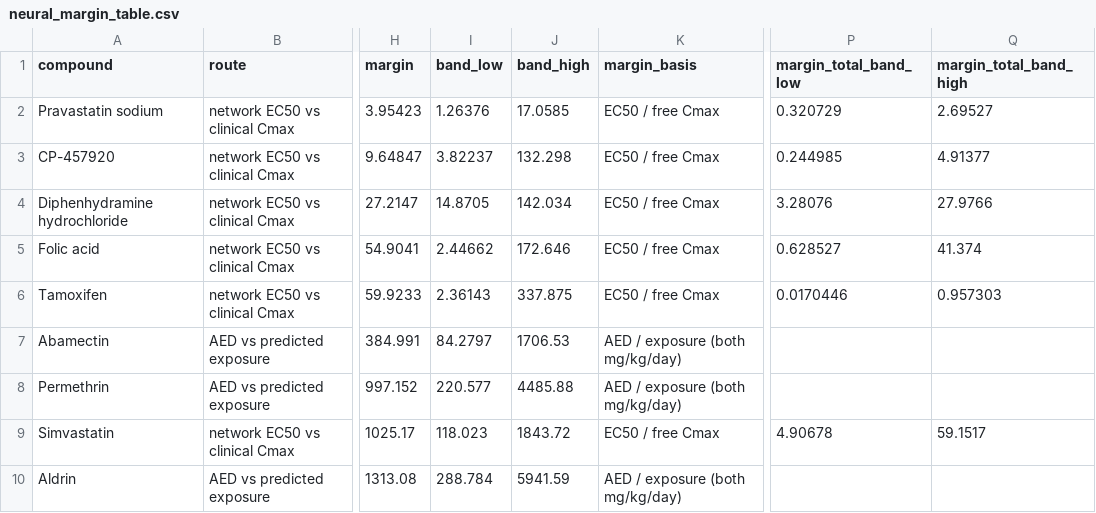
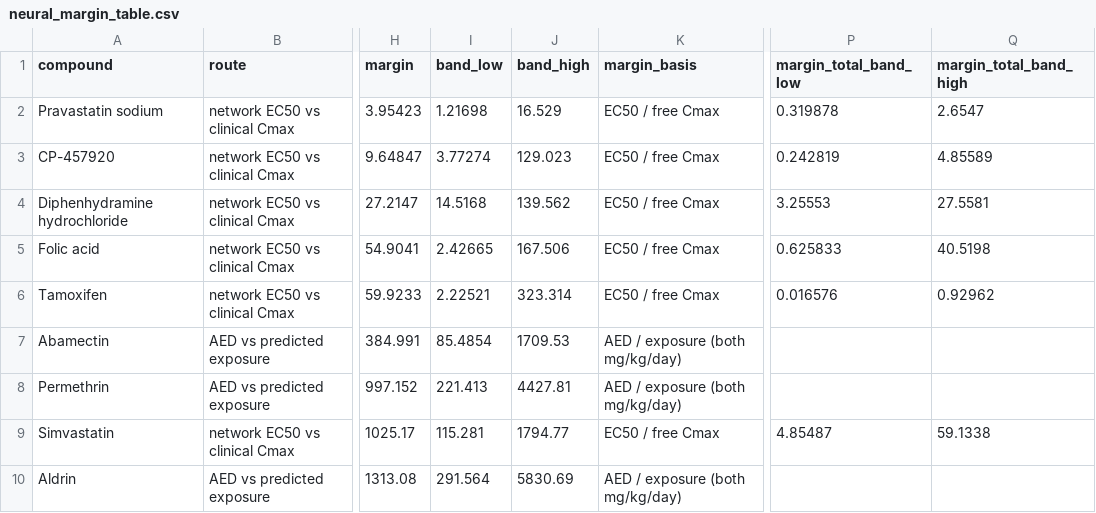
Before and after one commit to millerandmuller/chip2dose, a CSV file: results/neural_margin_table.csv, drawn as a sheet; only a part is shown, gaps mark what is left out; the diff covers the shown part only; the diff names each change by its address in the sheet, - before the commit and + after, or states it on an @@ line.

```diff
--- a/results/neural_margin_table.csv
+++ b/results/neural_margin_table.csv
-I2 (band_low): 1.26376
+I2 (band_low): 1.21698
-J2 (band_high): 17.0585
+J2 (band_high): 16.529
-P2 (margin_total_band_low): 0.320729
+P2 (margin_total_band_low): 0.319878
-Q2 (margin_total_band_high): 2.69527
+Q2 (margin_total_band_high): 2.6547
-I3 (band_low): 3.82237
+I3 (band_low): 3.77274
-J3 (band_high): 132.298
+J3 (band_high): 129.023
-P3 (margin_total_band_low): 0.244985
+P3 (margin_total_band_low): 0.242819
-Q3 (margin_total_band_high): 4.91377
+Q3 (margin_total_band_high): 4.85589
-I4 (band_low): 14.8705
+I4 (band_low): 14.5168
-J4 (band_high): 142.034
+J4 (band_high): 139.562
-P4 (margin_total_band_low): 3.28076
+P4 (margin_total_band_low): 3.25553
-Q4 (margin_total_band_high): 27.9766
+Q4 (margin_total_band_high): 27.5581
-I5 (band_low): 2.44662
+I5 (band_low): 2.42665
-J5 (band_high): 172.646
+J5 (band_high): 167.506
-P5 (margin_total_band_low): 0.628527
+P5 (margin_total_band_low): 0.625833
-Q5 (margin_total_band_high): 41.374
+Q5 (margin_total_band_high): 40.5198
-I6 (band_low): 2.36143
+I6 (band_low): 2.22521
-J6 (band_high): 337.875
+J6 (band_high): 323.314
-P6 (margin_total_band_low): 0.0170446
+P6 (margin_total_band_low): 0.016576
-Q6 (margin_total_band_high): 0.957303
+Q6 (margin_total_band_high): 0.92962
-I7 (band_low): 84.2797
+I7 (band_low): 85.4854
-J7 (band_high): 1706.53
+J7 (band_high): 1709.53
-I8 (band_low): 220.577
+I8 (band_low): 221.413
-J8 (band_high): 4485.88
+J8 (band_high): 4427.81
-I9 (band_low): 118.023
+I9 (band_low): 115.281
-J9 (band_high): 1843.72
+J9 (band_high): 1794.77
-P9 (margin_total_band_low): 4.90678
+P9 (margin_total_band_low): 4.85487
-Q9 (margin_total_band_high): 59.1517
+Q9 (margin_total_band_high): 59.1338
-I10 (band_low): 288.784
+I10 (band_low): 291.564
-J10 (band_high): 5941.59
+J10 (band_high): 5830.69
```
Also changed, not shown: 30 edited cells elsewhere in this file, results/liver_margin_table.csv, results/pair_table.csv, 24 other files.
